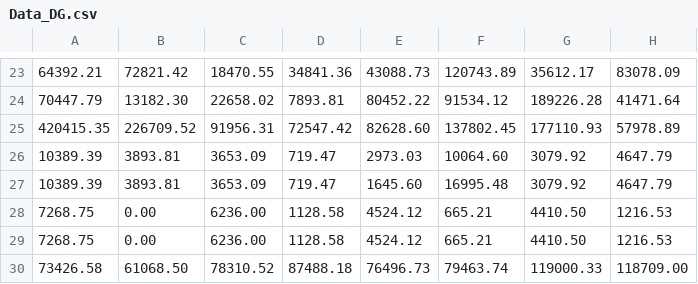
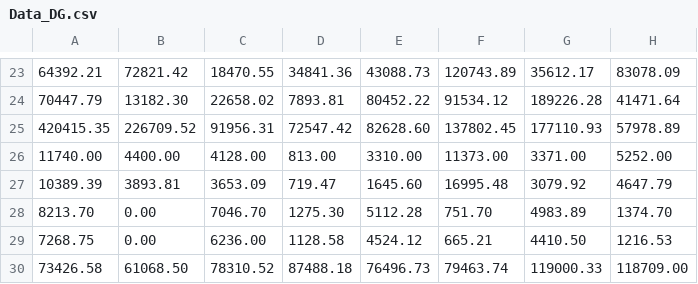
Before and after one commit to kenneth-mk-chu/CatPlot, a CSV file: Data_DG.csv, drawn as a sheet; only a part is shown, gaps mark what is left out; removed rows and columns are numbered as before the commit, all else as after; the diff names each change by its address in the sheet, - before the commit and + after, or states it on an @@ line.

Commit message:
Updated.

```diff
--- a/Data_DG.csv
+++ b/Data_DG.csv
-row 26: 10389.39 | 3893.81 | 3653.09 | 719.47 | 2973.03 | 10064.60 | 3079.92 | 4647.79
+row 26: 11740.00 | 4400.00 | 4128.00 | 813.00 | 3310.00 | 11373.00 | 3371.00 | 5252.00
-row 28: 7268.75 | 0.00 | 6236.00 | 1128.58 | 4524.12 | 665.21 | 4410.50 | 1216.53
+row 28: 8213.70 | 0.00 | 7046.70 | 1275.30 | 5112.28 | 751.70 | 4983.89 | 1374.70
```
